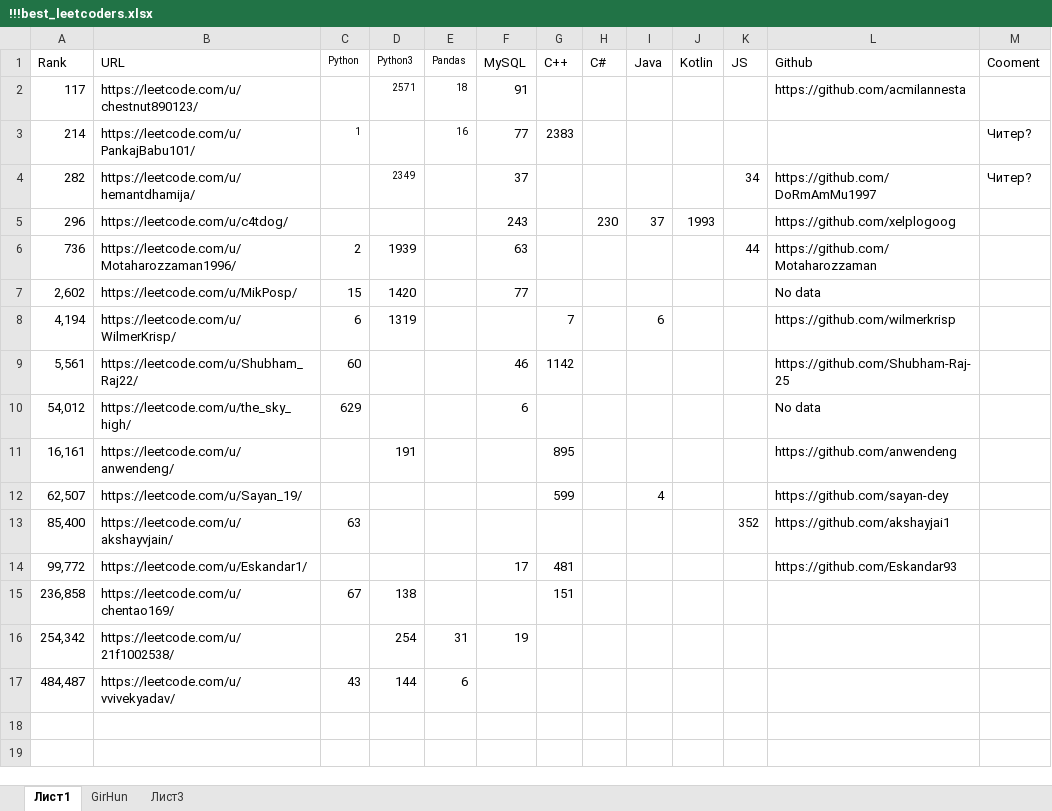
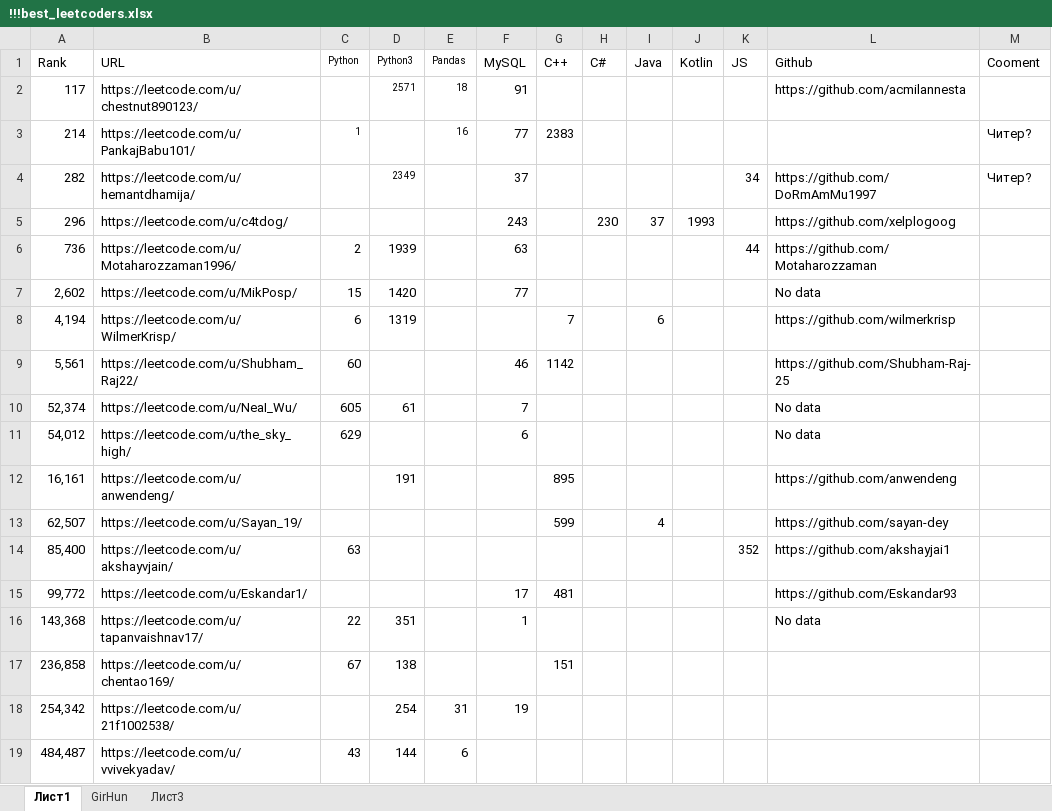
Before and after one commit to ivgnk/Pyton-Codewars-Leetcode, an Excel workbook: Leetcode/!!!best_leetcoders.xlsx, sheet Лист1, drawn as a sheet; values as stored, in another font and other column widths than the file's, no borders; the diff names each change by its address in the sheet, - before the commit and + after, or states it on an @@ line.

Commit message:
Add files via upload

```diff
--- a/Leetcode/!!!best_leetcoders.xlsx (sheet Лист1)
+++ b/Leetcode/!!!best_leetcoders.xlsx (sheet Лист1)
+row 10: 52,374 | https://leetcode.com/u/NeaI_Wu/ | 605 | 61 |  | 7 |  |  |  |  |  | No data
+row 16: 143,368 | https://leetcode.com/u/tapanvaishnav17/ | 22 | 351 |  | 1 |  |  |  |  |  | No data
```
